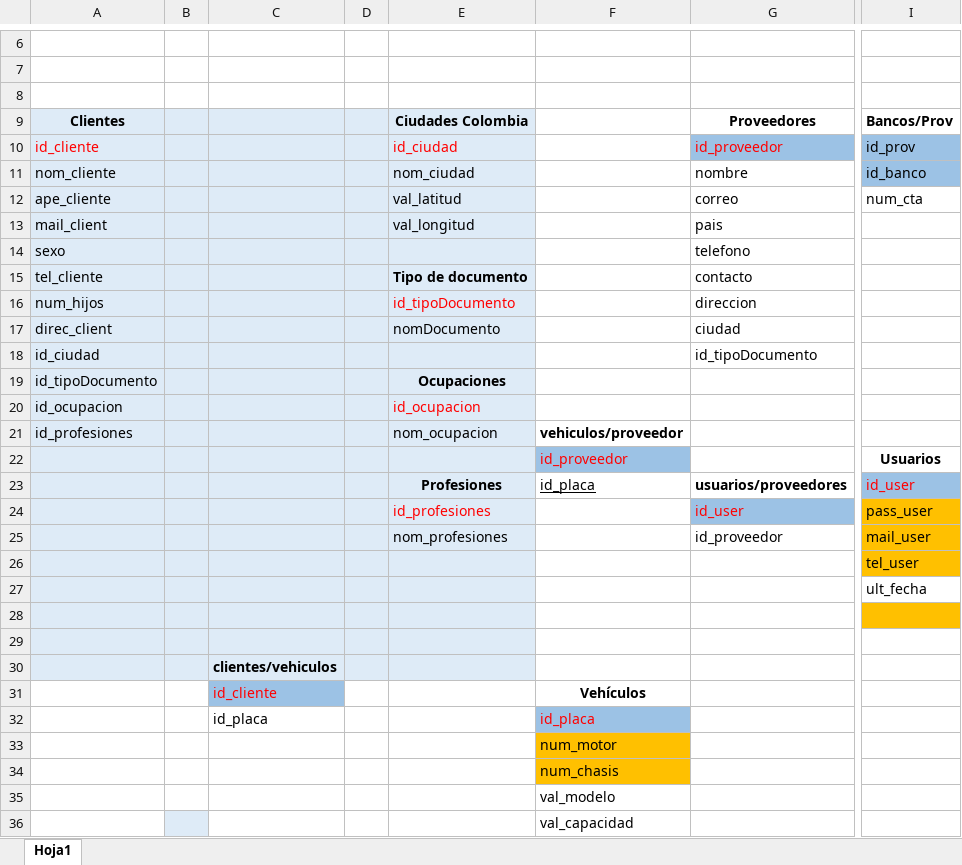
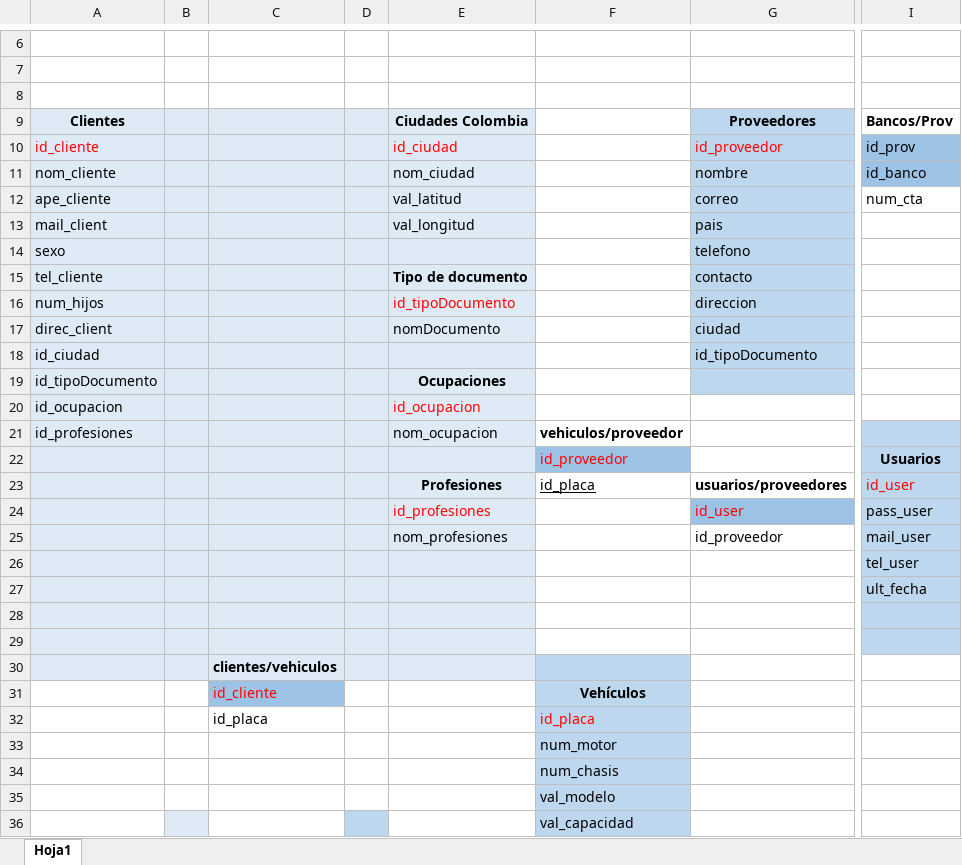
Before and after one commit to juandacf/carroLoco, an Excel workbook: M.E.R. (1).xlsx, sheet Hoja1, drawn as a sheet; only a part is shown, gaps mark what is left out; values as stored, in another font and other column widths than the file's, no borders; charts and pictures not drawn; the diff covers the shown part only; the diff names each change by its address in the sheet, - before the commit and + after, or states it on an @@ line.

```diff
--- a/M.E.R. (1).xlsx (sheet Hoja1)
+++ b/M.E.R. (1).xlsx (sheet Hoja1)
-G9 fill: none
+G9 fill: #BDD7EE
-G10 fill: #9CC2E5
+G10 fill: #BDD7EE
-G11:G19 fill: none
+G11:G19 fill: #BDD7EE
-I21:I22 fill: none
+I21:I22 fill: #BDD7EE
-I23 fill: #9CC2E5
+I23 fill: #BDD7EE
-I24:I26 fill: #FFC000
+I24:I26 fill: #BDD7EE
-I27 fill: none
+I27 fill: #BDD7EE
-I28 fill: #FFC000
+I28 fill: #BDD7EE
-I29 fill: none
+I29 fill: #BDD7EE
-F30:F31 fill: none
+F30:F31 fill: #BDD7EE
-F32 fill: #9CC2E5
+F32 fill: #BDD7EE
-F33:F34 fill: #FFC000
+F33:F34 fill: #BDD7EE
-F35:F36 fill: none
+F35:F36 fill: #BDD7EE
-D36 fill: none
+D36 fill: #BDD7EE
```
Also changed, not shown: cell formats elsewhere in this sheet, charts or pictures, 1 other file.
